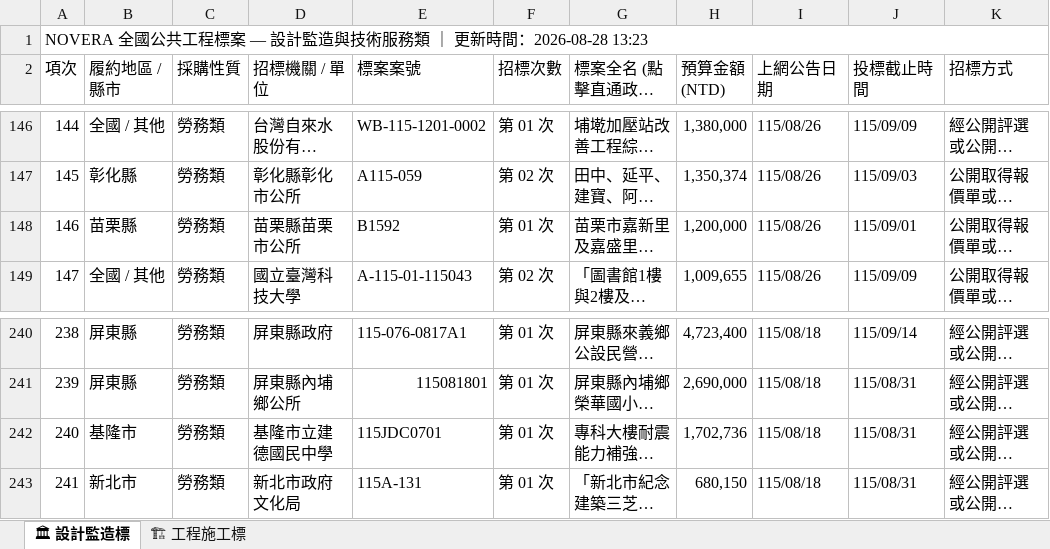
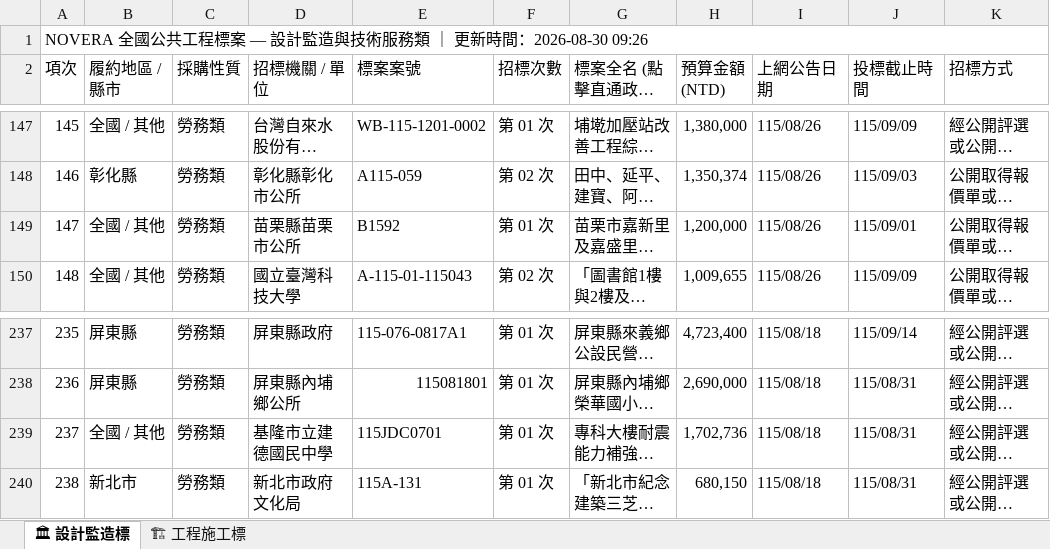
Before and after one commit to gardenai0222-a11y/NOVERA-20260830, an Excel workbook: tenders_today.xlsx, sheet 🏛 設計監造標, drawn as a sheet; only a part is shown, gaps mark what is left out; long unchanged cells end in …; values as stored, in another font and other column widths than the file's, no cell formats; addresses are those after the commit; the diff covers the shown part only; the diff names each change by its address in the sheet, - before the commit and + after, or states it on an @@ line.

```diff
--- a/tenders_today.xlsx (sheet 🏛 設計監造標)
+++ b/tenders_today.xlsx (sheet 🏛 設計監造標)
@@ column A (項次) renumbered from row 1 down @@
-B149 (履約地區 / 縣市): 苗栗縣
+B149 (履約地區 / 縣市): 全國 / 其他
-B239 (履約地區 / 縣市): 基隆市
+B239 (履約地區 / 縣市): 全國 / 其他
```
Also changed, not shown: 3 added rows, 7 removed rows and 27 edited cells elsewhere in this sheet, sheet 🏗 工程施工標, cell formats, 今日政府電子採購網.xlsx, 2 other files.
